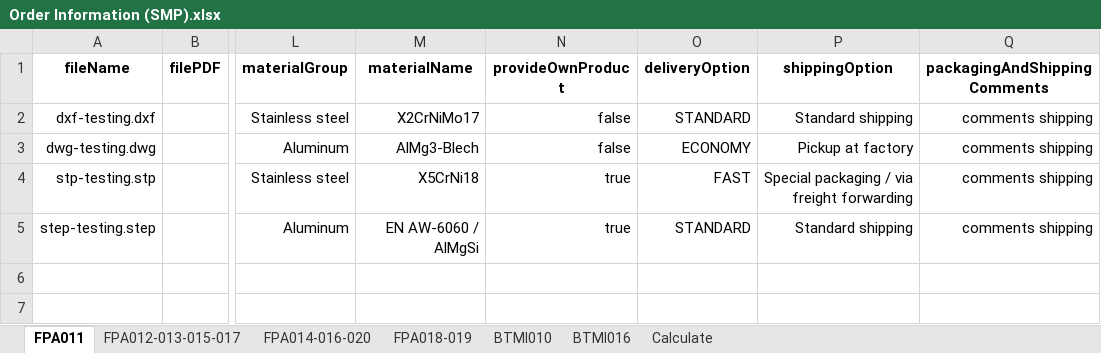
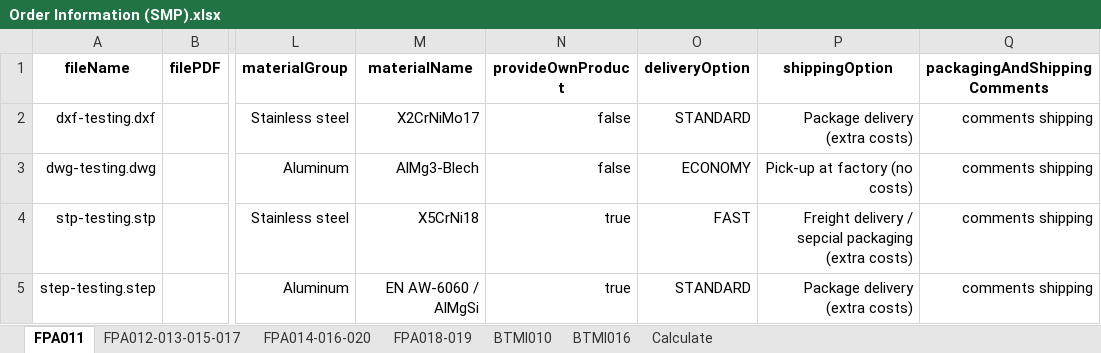
Before and after one commit to baothuy/gocad-auto-katalon, an Excel workbook: Data/Sheet Metal Part/Order/Order Information (SMP).xlsx, sheet FPA011, drawn as a sheet; only a part is shown, gaps mark what is left out; values as stored, in another font and other column widths than the file's, no borders; the diff names each change by its address in the sheet, - before the commit and + after, or states it on an @@ line.

Commit message:
change name shipping option

```diff
--- a/Data/Sheet Metal Part/Order/Order Information (SMP).xlsx (sheet FPA011)
+++ b/Data/Sheet Metal Part/Order/Order Information (SMP).xlsx (sheet FPA011)
-P2 (shippingOption): Standard shipping
+P2 (shippingOption): Package delivery (extra costs)
-P3 (shippingOption): Pickup at factory
+P3 (shippingOption): Pick-up at factory (no costs)
-P4 (shippingOption): Special packaging / via freight forwarding
+P4 (shippingOption): Freight delivery / sepcial packaging (extra costs)
-P5 (shippingOption): Standard shipping
+P5 (shippingOption): Package delivery (extra costs)
```
Also changed, not shown: sheet FPA018-019, sheet FPA012-013-015-017, sheet Calculate, sheet FPA014-016-020, 2 other files.
